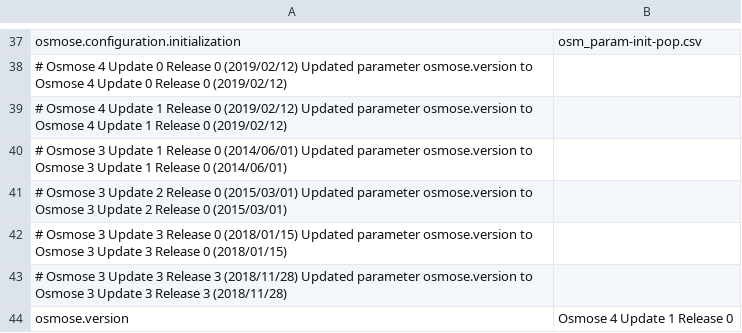
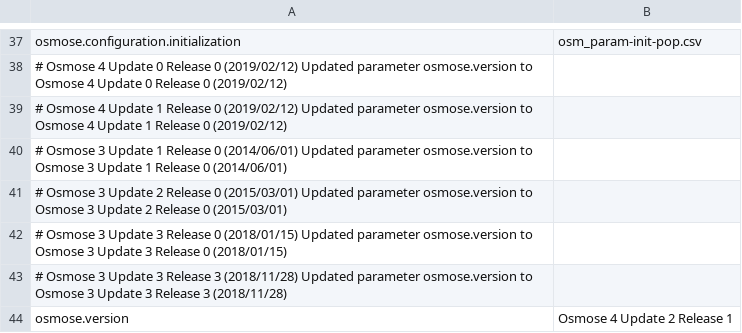
Before and after one commit to osmose-model/osmose, a CSV file: inst/extdata/gog_v4/osm_all-parameters.csv, drawn as a sheet; only a part is shown, gaps mark what is left out.

```diff
--- a/inst/extdata/gog_v4/osm_all-parameters.csv
+++ b/inst/extdata/gog_v4/osm_all-parameters.csv
@@ -43,2 +43,2 @@ osmose.configuration.initialization;osm_param-init-pop.csv
 # Osmose 3 Update 3 Release 3 (2018/11/28) Updated parameter osmose.version to Osmose 3 Update 3 Release 3 (2018/11/28)
-osmose.version; Osmose 4 Update 1 Release 0
+osmose.version; Osmose 4 Update 2 Release 1
```
Also changed, not shown: inst/extdata/gog_v4/osm_param-output.csv, 3 other files.
